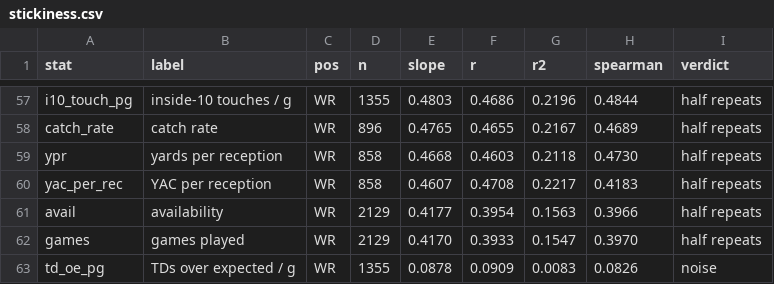
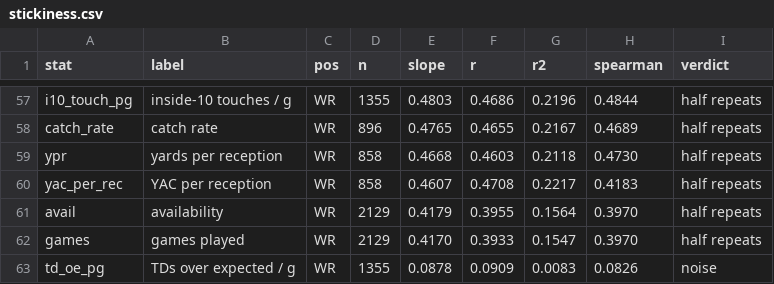
Before and after one commit to d98b16/FantasySleeper, a CSV file: data/stickiness.csv, drawn as a sheet; only a part is shown, gaps mark what is left out.

```diff
--- a/data/stickiness.csv
+++ b/data/stickiness.csv
@@ -60,3 +60,3 @@ ypr,yards per reception,WR,858,0.4668,0.4603,0.2118,0.4730,half repeats
 yac_per_rec,YAC per reception,WR,858,0.4607,0.4708,0.2217,0.4183,half repeats
-avail,availability,WR,2129,0.4177,0.3954,0.1563,0.3966,half repeats
+avail,availability,WR,2129,0.4179,0.3955,0.1564,0.3970,half repeats
 games,games played,WR,2129,0.4170,0.3933,0.1547,0.3970,half repeats
```
Also changed, not shown: 3 other files.
